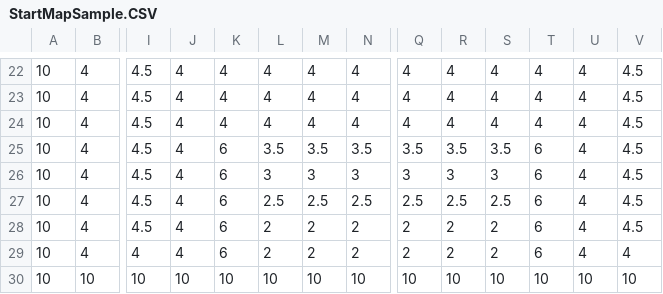
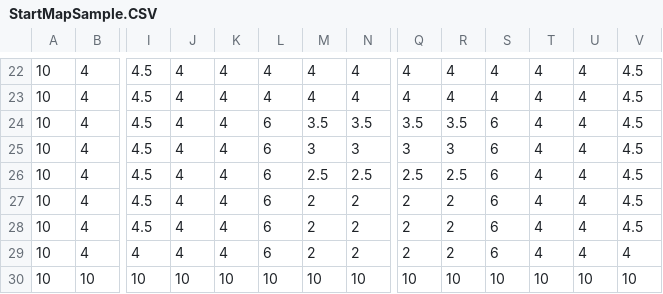
Before and after one commit to jsk611/RogueLike_Project, a CSV file: RogueLike_Project/Assets/Sprites/Map/StartMapSample.CSV, drawn as a sheet; only a part is shown, gaps mark what is left out; removed rows and columns are numbered as before the commit, all else as after; rows hold the shown columns only; the diff names each change by its address in the sheet, - before the commit and + after, or states it on an @@ line.

```diff
--- a/RogueLike_Project/Assets/Sprites/Map/StartMapSample.CSV
+++ b/RogueLike_Project/Assets/Sprites/Map/StartMapSample.CSV
-row 24: 10 | 4 | 4.5 | 4 | 4 | 4 | 4 | 4 | 4 | 4 | 4 | 4 | 4 | 4.5
-K24:K27: 6
+K24:K27: 4
-L24: 3.5
+L24: 6
-S24: 3.5
+S24: 6
-T24:T27: 6
+T24:T27: 4
-L25: 3
+L25: 6
-S25: 3
+S25: 6
-L26: 2.5
+L26: 6
-S26: 2.5
+S26: 6
-L27: 2
+L27: 6
-S27: 2
+S27: 6
+row 28: 10 | 4 | 4.5 | 4 | 4 | 6 | 2 | 2 | 2 | 2 | 6 | 4 | 4 | 4.5
-K29: 6
+K29: 4
-L29: 2
+L29: 6
-S29: 2
+S29: 6
-T29: 6
+T29: 4
```
Also changed, not shown: 3 other files.
